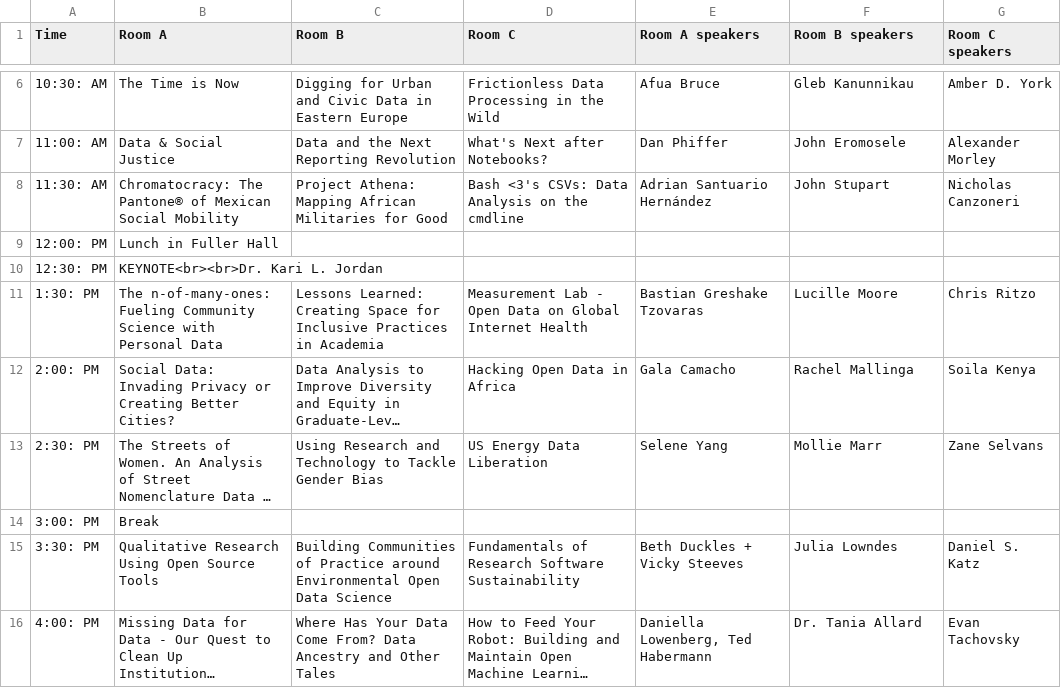
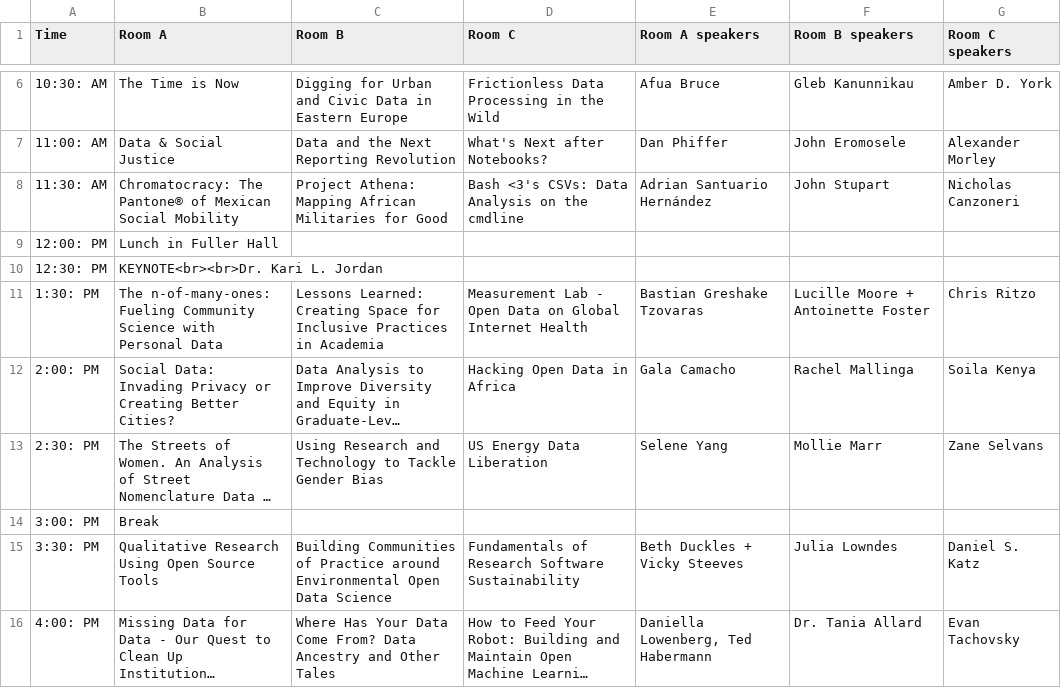
Before and after one commit to csvconf/csvconf.com, a CSV file: _data/2019_schedule.csv, drawn as a sheet; only a part is shown, gaps mark what is left out; long unchanged cells end in …; the diff names each change by its address in the sheet, - before the commit and + after, or states it on an @@ line.

Commit message:
add Antoinette Foster

```diff
--- a/_data/2019_schedule.csv
+++ b/_data/2019_schedule.csv
-F11 (Room B speakers): Lucille Moore
+F11 (Room B speakers): Lucille Moore + Antoinette Foster
```
